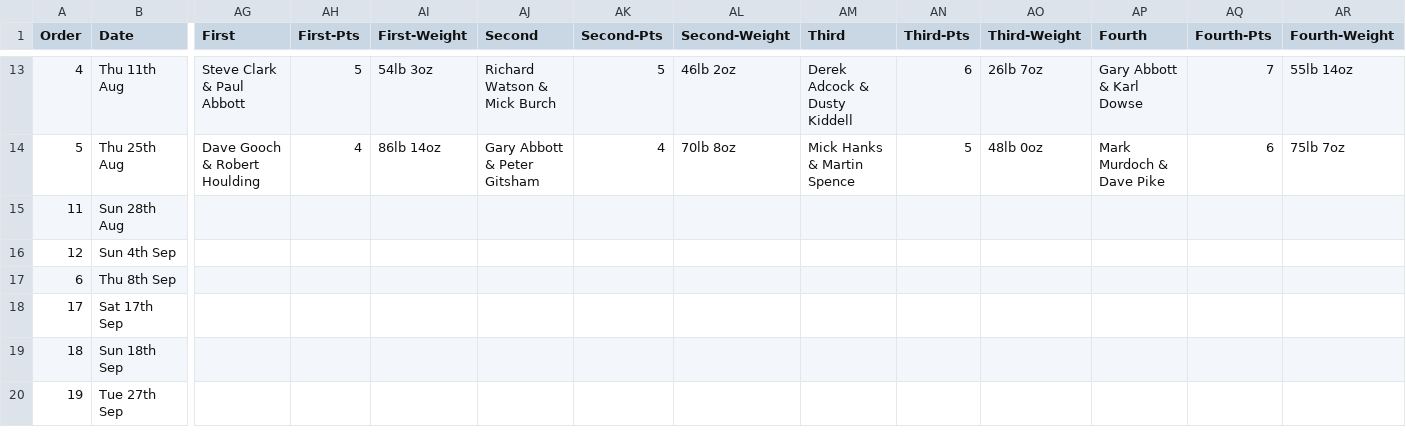
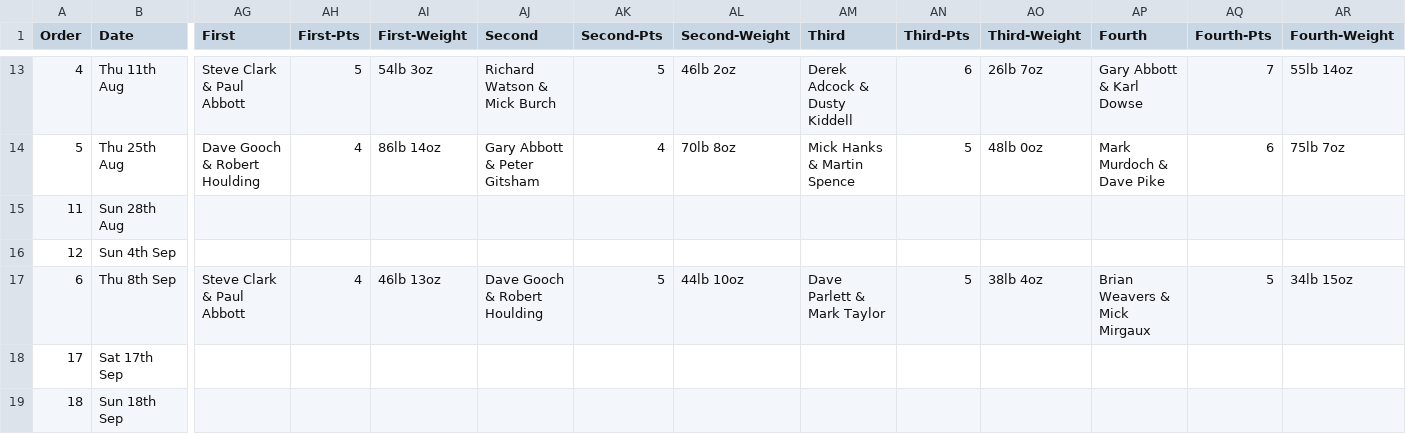
Before and after one commit to ndaa-developer/ndaa-release-two, a CSV file: _data/matches.csv, drawn as a sheet; only a part is shown, gaps mark what is left out; the shorter side is filled out with more unchanged rows; the diff names each change by its address in the sheet, - before the commit and + after, or states it on an @@ line.

Commit message:
pairs final result

```diff
--- a/_data/matches.csv
+++ b/_data/matches.csv
-AG17 (First): (empty)
+AG17 (First): Steve Clark & Paul Abbott
-AH17 (First-Pts): (empty)
+AH17 (First-Pts): 4
-AI17 (First-Weight): (empty)
+AI17 (First-Weight): 46lb 13oz
-AJ17 (Second): (empty)
+AJ17 (Second): Dave Gooch & Robert Houlding
-AK17 (Second-Pts): (empty)
+AK17 (Second-Pts): 5
-AL17 (Second-Weight): (empty)
+AL17 (Second-Weight): 44lb 10oz
-AM17 (Third): (empty)
+AM17 (Third): Dave Parlett & Mark Taylor
-AN17 (Third-Pts): (empty)
+AN17 (Third-Pts): 5
-AO17 (Third-Weight): (empty)
+AO17 (Third-Weight): 38lb 4oz
-AP17 (Fourth): (empty)
+AP17 (Fourth): Brian Weavers & Mick Mirgaux
-AQ17 (Fourth-Pts): (empty)
+AQ17 (Fourth-Pts): 5
-AR17 (Fourth-Weight): (empty)
+AR17 (Fourth-Weight): 34lb 15oz
```
Also changed, not shown: 6 other files.
